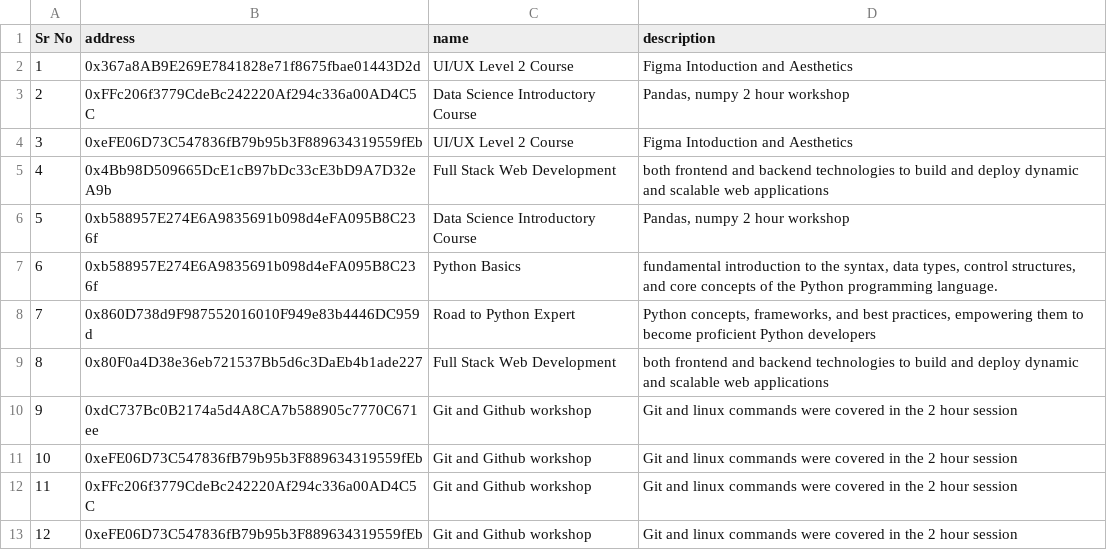
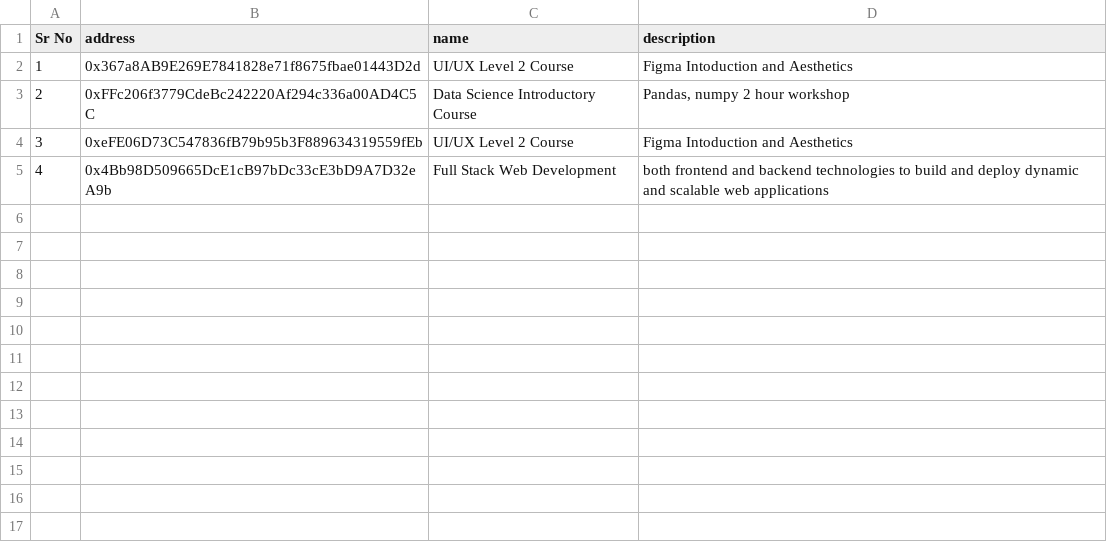
Before and after one commit to dhananjaypai08/DeCATv, a CSV file: sample_data/data.csv, drawn as a sheet.

```diff
--- a/sample_data/data.csv
+++ b/sample_data/data.csv
@@ -5,9 +5 @@
 4,0x4Bb98D509665DcE1cB97bDc33cE3bD9A7D32eA9b,Full Stack Web Development,both frontend and backend technologies to build and deploy dynamic and scalable web applications
-5,0xb588957E274E6A9835691b098d4eFA095B8C236f,Data Science Introductory Course,"Pandas, numpy 2 hour workshop"
-6,0xb588957E274E6A9835691b098d4eFA095B8C236f,Python Basics,"fundamental introduction to the syntax, data types, control structures, and core concepts of the Python programming language."
-7,0x860D738d9F987552016010F949e83b4446DC959d,Road to Python Expert,"Python concepts, frameworks, and best practices, empowering them to become proficient Python developers"
-8,0x80F0a4D38e36eb721537Bb5d6c3DaEb4b1ade227,Full Stack Web Development,both frontend and backend technologies to build and deploy dynamic and scalable web applications
-9,0xdC737Bc0B2174a5d4A8CA7b588905c7770C671ee,Git and Github workshop,Git and linux commands were covered in the 2 hour session
-10,0xeFE06D73C547836fB79b95b3F889634319559fEb,Git and Github workshop,Git and linux commands were covered in the 2 hour session
-11,0xFFc206f3779CdeBc242220Af294c336a00AD4C5C,Git and Github workshop,Git and linux commands were covered in the 2 hour session
-12,0xeFE06D73C547836fB79b95b3F889634319559fEb,Git and Github workshop,Git and linux commands were covered in the 2 hour session
```
Also changed, not shown: 10 other files.
